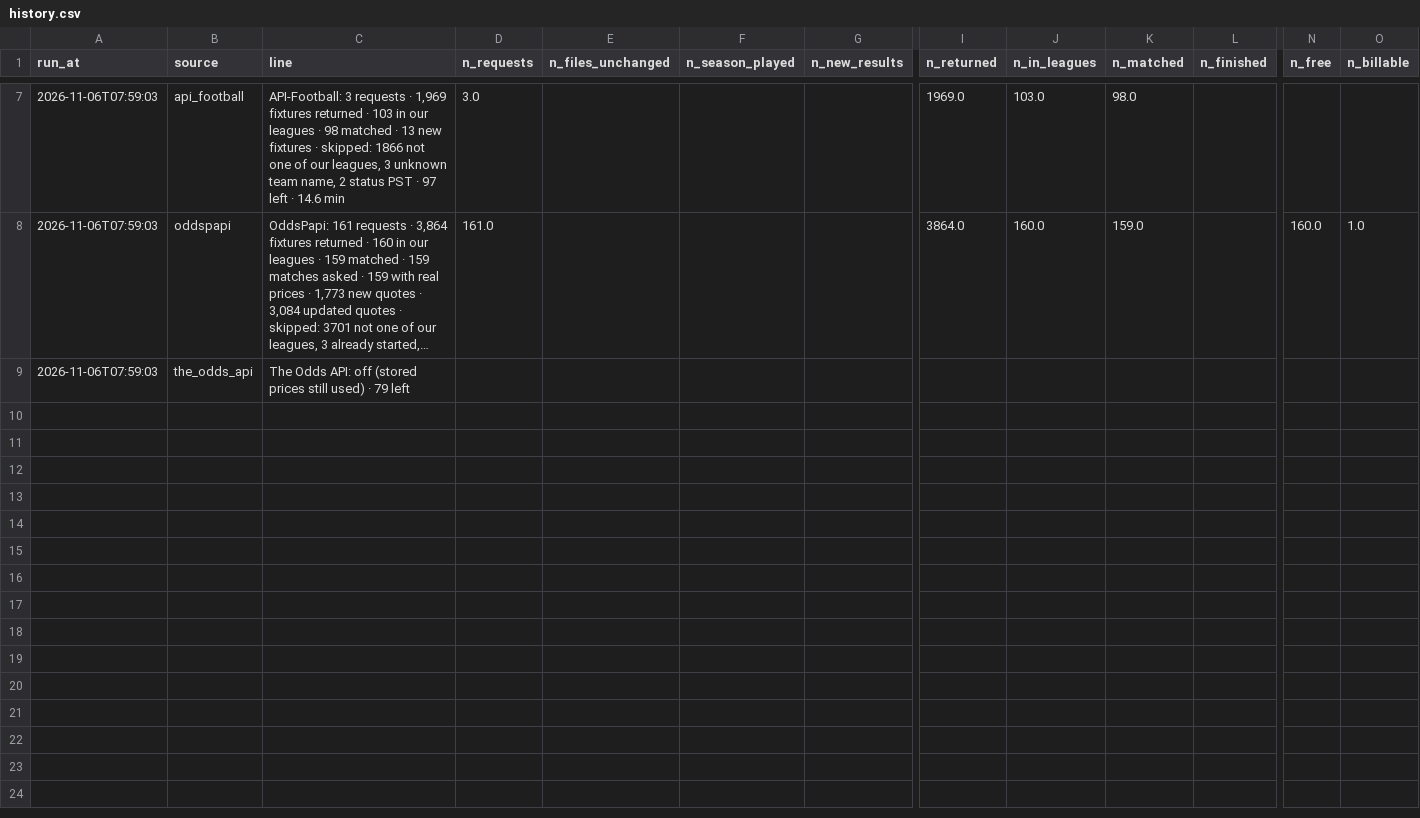
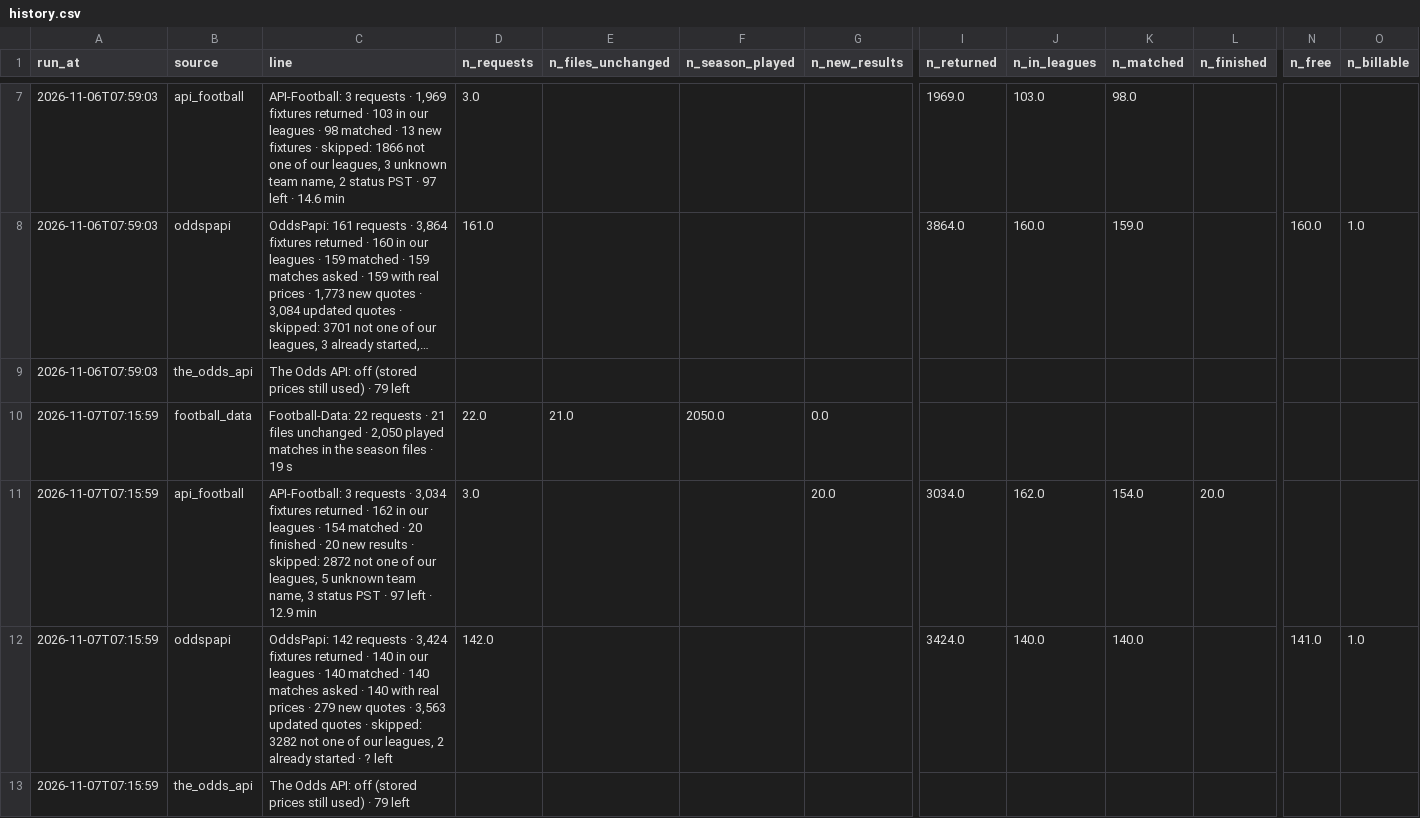
Before and after one commit to Andrew2014812/PredictionSystem, a CSV file: local_data/api/diagnostics/history.csv, drawn as a sheet; only a part is shown, gaps mark what is left out; long unchanged cells end in …; rows hold the shown columns only; the diff names each change by its address in the sheet, - before the commit and + after, or states it on an @@ line.

```diff
--- a/local_data/api/diagnostics/history.csv
+++ b/local_data/api/diagnostics/history.csv
+row 10: 2026-11-07T07:15:59 | football_data | Football-Data: 22 requests · 21 files unchanged · 2,050 played matches in the season files · 19 s | 22.0 | 21.0 | 2050.0 | 0.0
+row 11: 2026-11-07T07:15:59 | api_football | API-Football: 3 requests · 3,034 fixtures returned · 162 in our leagues · 154 matched · 20 finished · 20 new results · skipped: 2872 not one of our leagues, 5 unknown team name, 3 status PST · 97 left · 12.9 min | 3.0 |  |  | 20.0 | 3034.0 | 162.0 | 154.0 | 20.0
+row 12: 2026-11-07T07:15:59 | oddspapi | OddsPapi: 142 requests · 3,424 fixtures returned · 140 in our leagues · 140 matched · 140 matches asked · 140 with real prices · 279 new quotes · 3,563 updated quotes · skipped: 3282 not one of our leagues, 2 already started · ? left | 142.0 |  |  |  | 3424.0 | 140.0 | 140.0 |  | 141.0 | 1.0
+row 13: 2026-11-07T07:15:59 | the_odds_api | The Odds API: off (stored prices still used) · 79 left
```
Also changed, not shown: 14 other files.
